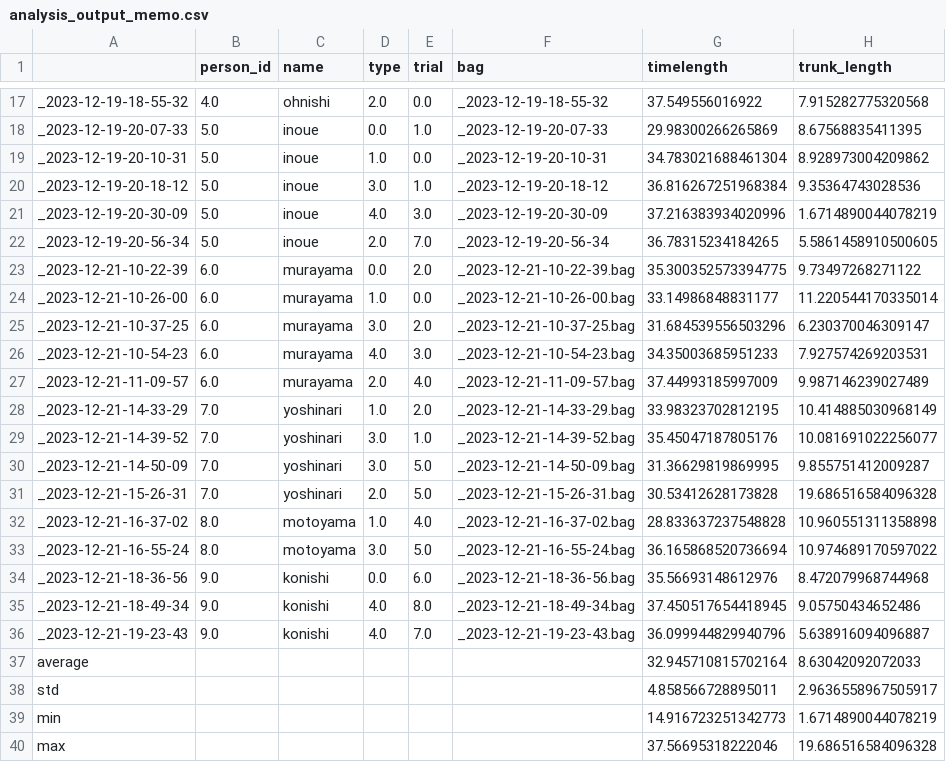
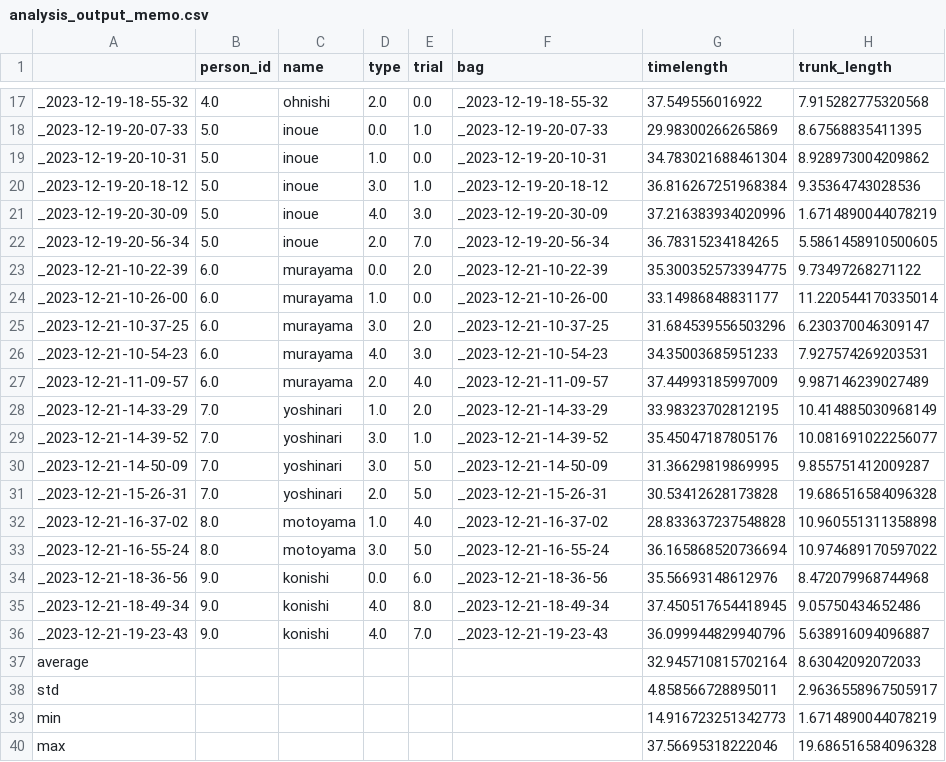
Before and after one commit to kazunosuke1108/sotsuron_experiment, a CSV file: sotsuron_experiment/analysis/icra/analysis_output/analysis_output_memo.csv, drawn as a sheet; only a part is shown, gaps mark what is left out; the diff names each change by its address in the sheet, - before the commit and + after, or states it on an @@ line.

```diff
--- a/sotsuron_experiment/analysis/icra/analysis_output/analysis_output_memo.csv
+++ b/sotsuron_experiment/analysis/icra/analysis_output/analysis_output_memo.csv
-F23 (bag): _2023-12-21-10-22-39.bag
+F23 (bag): _2023-12-21-10-22-39
-F24 (bag): _2023-12-21-10-26-00.bag
+F24 (bag): _2023-12-21-10-26-00
-F25 (bag): _2023-12-21-10-37-25.bag
+F25 (bag): _2023-12-21-10-37-25
-F26 (bag): _2023-12-21-10-54-23.bag
+F26 (bag): _2023-12-21-10-54-23
-F27 (bag): _2023-12-21-11-09-57.bag
+F27 (bag): _2023-12-21-11-09-57
-F28 (bag): _2023-12-21-14-33-29.bag
+F28 (bag): _2023-12-21-14-33-29
-F29 (bag): _2023-12-21-14-39-52.bag
+F29 (bag): _2023-12-21-14-39-52
-F30 (bag): _2023-12-21-14-50-09.bag
+F30 (bag): _2023-12-21-14-50-09
-F31 (bag): _2023-12-21-15-26-31.bag
+F31 (bag): _2023-12-21-15-26-31
-F32 (bag): _2023-12-21-16-37-02.bag
+F32 (bag): _2023-12-21-16-37-02
-F33 (bag): _2023-12-21-16-55-24.bag
+F33 (bag): _2023-12-21-16-55-24
-F34 (bag): _2023-12-21-18-36-56.bag
+F34 (bag): _2023-12-21-18-36-56
-F35 (bag): _2023-12-21-18-49-34.bag
+F35 (bag): _2023-12-21-18-49-34
-F36 (bag): _2023-12-21-19-23-43.bag
+F36 (bag): _2023-12-21-19-23-43
```
Also changed, not shown: 35 other files.
